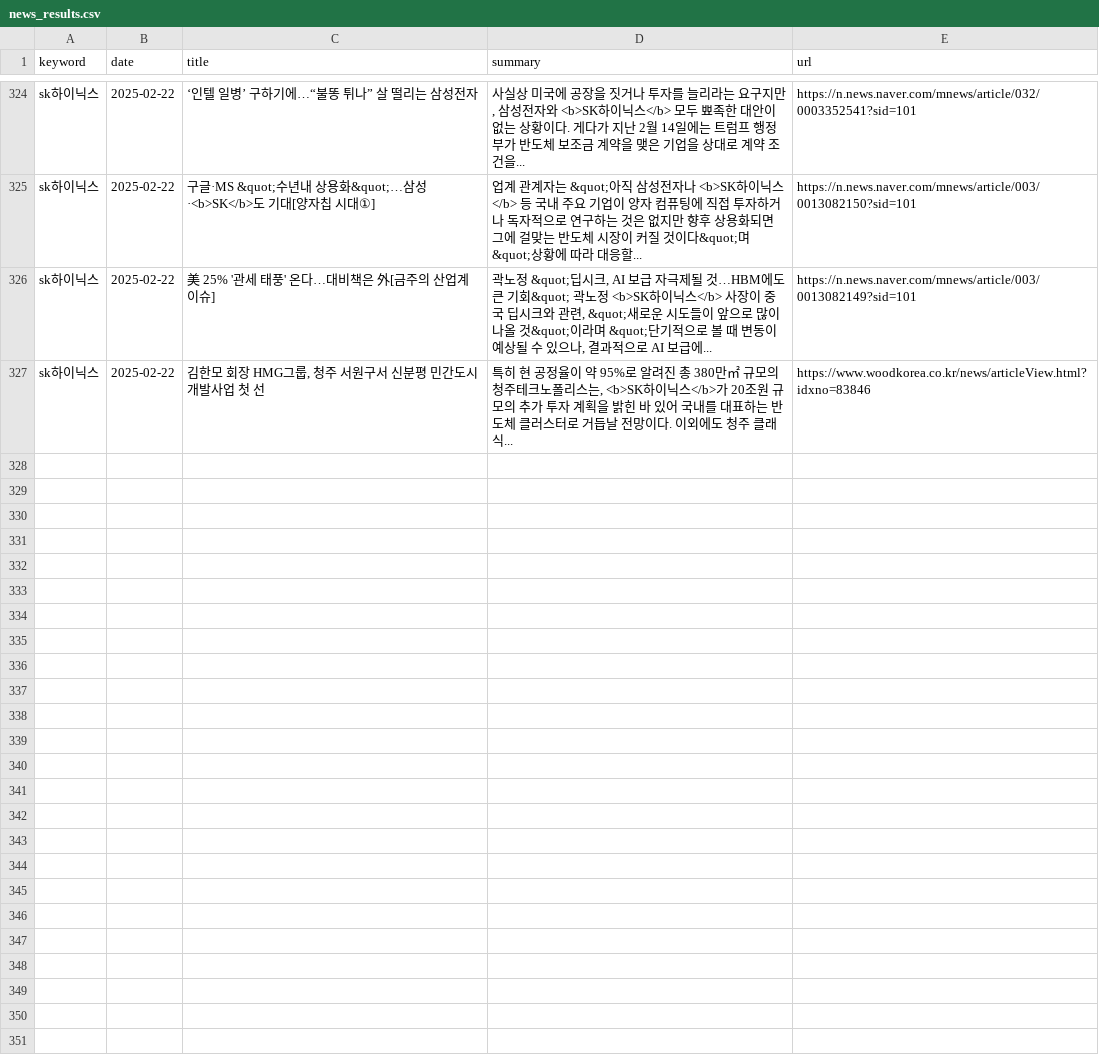
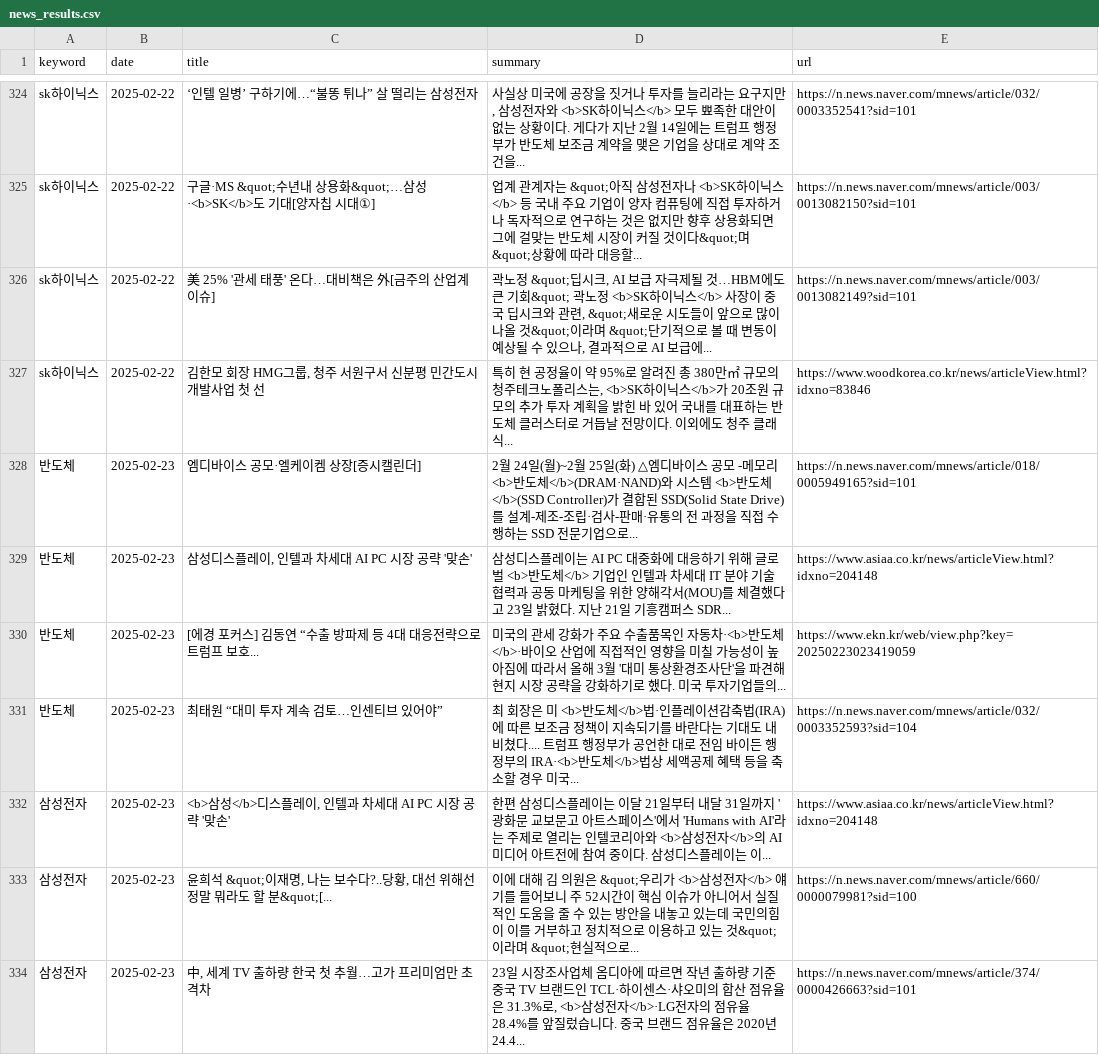
Before and after one commit to kjs928/HARMAN_Python_Project, a CSV file: news_results.csv, drawn as a sheet; only a part is shown, gaps mark what is left out; the diff covers the shown part only; the diff names each change by its address in the sheet, - before the commit and + after, or states it on an @@ line.

```diff
--- a/news_results.csv
+++ b/news_results.csv
+row 328: 반도체 | 2025-02-23 | 엠디바이스 공모·엘케이켐 상장[증시캘린더] | 2월 24일(월)~2월 25일(화) △엠디바이스 공모 -메모리 <b>반도체</b>(DRAM·NAND)와 시스템 <b>반도체</b>(SSD Controller)가 결합된 SSD(Solid State Drive)를 설계-제조-조립·검사-판매·유통의 전 과정을 직접 수행하는 SSD 전문기업으로... | https://n.news.naver.com/mnews/article/018/0005949165?sid=101
+row 329: 반도체 | 2025-02-23 | 삼성디스플레이, 인텔과 차세대 AI PC 시장 공략 '맞손' | 삼성디스플레이는 AI PC 대중화에 대응하기 위해 글로벌 <b>반도체</b> 기업인 인텔과 차세대 IT 분야 기술 협력과 공동 마케팅을 위한 양해각서(MOU)를 체결했다고 23일 밝혔다. 지난 21일 기흥캠퍼스 SDR... | https://www.asiaa.co.kr/news/articleView.html?idxno=204148
+row 330: 반도체 | 2025-02-23 | [에경 포커스] 김동연 “수출 방파제 등 4대 대응전략으로 트럼프 보호... | 미국의 관세 강화가 주요 수출품목인 자동차·<b>반도체</b>·바이오 산업에 직접적인 영향을 미칠 가능성이 높아짐에 따라서 올해 3월 '대미 통상환경조사단'을 파견해 현지 시장 공략을 강화하기로 했다. 미국 투자기업들의... | https://www.ekn.kr/web/view.php?key=20250223023419059
+row 331: 반도체 | 2025-02-23 | 최태원 “대미 투자 계속 검토…인센티브 있어야” | 최 회장은 미 <b>반도체</b>법·인플레이션감축법(IRA)에 따른 보조금 정책이 지속되기를 바란다는 기대도 내비쳤다.... 트럼프 행정부가 공언한 대로 전임 바이든 행정부의 IRA·<b>반도체</b>법상 세액공제 혜택 등을 축소할 경우 미국... | https://n.news.naver.com/mnews/article/032/0003352593?sid=104
+row 332: 삼성전자 | 2025-02-23 | <b>삼성</b>디스플레이, 인텔과 차세대 AI PC 시장 공략 '맞손' | 한편 삼성디스플레이는 이달 21일부터 내달 31일까지 '광화문 교보문고 아트스페이스'에서 'Humans with AI'라는 주제로 열리는 인텔코리아와 <b>삼성전자</b>의 AI 미디어 아트전에 참여 중이다. 삼성디스플레이는 이... | https://www.asiaa.co.kr/news/articleView.html?idxno=204148
+row 333: 삼성전자 | 2025-02-23 | 윤희석 &quot;이재명, 나는 보수다?..당황, 대선 위해선 정말 뭐라도 할 분&quot;[... | 이에 대해 김 의원은 &quot;우리가 <b>삼성전자</b> 얘기를 들어보니 주 52시간이 핵심 이슈가 아니어서 실질적인 도움을 줄 수 있는 방안을 내놓고 있는데 국민의힘이 이를 거부하고 정치적으로 이용하고 있는 것&quot;이라며 &quot;현실적으로... | https://n.news.naver.com/mnews/article/660/0000079981?sid=100
+row 334: 삼성전자 | 2025-02-23 | 中, 세계 TV 출하량 한국 첫 추월…고가 프리미엄만 초격차 | 23일 시장조사업체 옴디아에 따르면 작년 출하량 기준 중국 TV 브랜드인 TCL·하이센스·샤오미의 합산 점유율은 31.3%로, <b>삼성전자</b>·LG전자의 점유율 28.4%를 앞질렀습니다. 중국 브랜드 점유율은 2020년 24.4... | https://n.news.naver.com/mnews/article/374/0000426663?sid=101
```
Also changed, not shown: 6 added rows elsewhere in this file.
